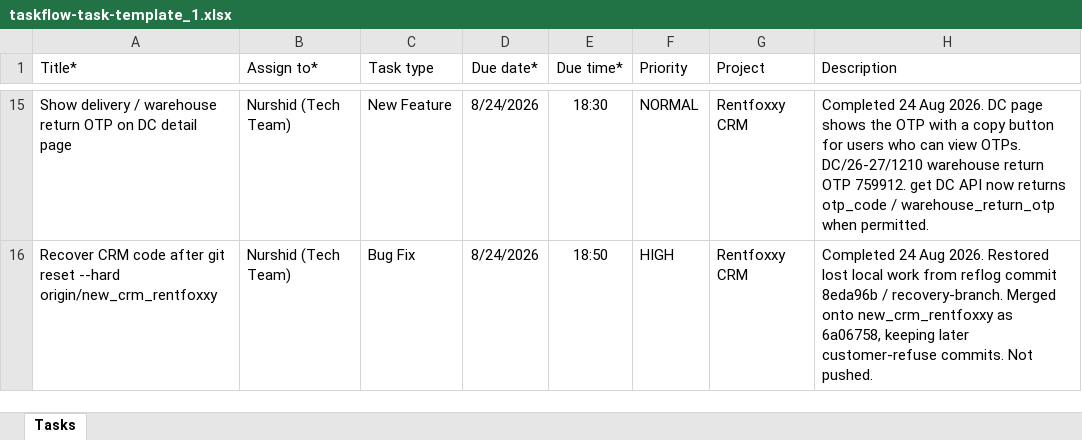
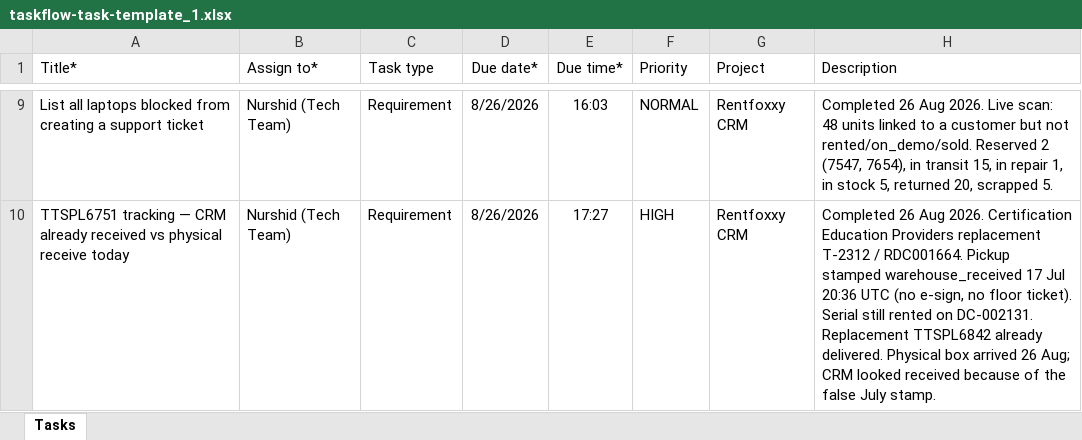
Before and after one commit to pankajrentfoxxy/crm_rentfoxxy, an Excel workbook: taskflow-task-template_1.xlsx, sheet Tasks, drawn as a sheet; only a part is shown, gaps mark what is left out; values as stored, in another font and other column widths than the file's, no borders; addresses are those after the commit; the diff covers the shown part only; the diff names each change by its address in the sheet, - before the commit and + after, or states it on an @@ line.

```diff
--- a/taskflow-task-template_1.xlsx (sheet Tasks)
+++ b/taskflow-task-template_1.xlsx (sheet Tasks)
-A9 (Title*): Show delivery / warehouse return OTP on DC detail page
+A9 (Title*): List all laptops blocked from creating a support ticket
-C9 (Task type): New Feature
+C9 (Task type): Requirement
-D9:D10 (Due date*): 8/24/2026
+D9:D10 (Due date*): 8/26/2026
-E9 (Due time*): 18:30
+E9 (Due time*): 16:03
-H9 (Description): Completed 24 Aug 2026. DC page shows the OTP with a copy button for users who can view OTPs. DC/26-27/1210 warehouse return OTP 759912. get DC API now returns otp_code / warehouse_return_otp when permitted.
+H9 (Description): Completed 26 Aug 2026. Live scan: 48 units linked to a customer but not rented/on_demo/sold. Reserved 2 (7547, 7654), in transit 15, in repair 1, in stock 5, returned 20, scrapped 5.
-A10 (Title*): Recover CRM code after git reset --hard origin/new_crm_rentfoxxy
+A10 (Title*): TTSPL6751 tracking — CRM already received vs physical receive today
-C10 (Task type): Bug Fix
+C10 (Task type): Requirement
-E10 (Due time*): 18:50
+E10 (Due time*): 17:27
-H10 (Description): Completed 24 Aug 2026. Restored lost local work from reflog commit 8eda96b / recovery-branch. Merged onto new_crm_rentfoxxy as 6a06758, keeping later customer-refuse commits. Not pushed.
+H10 (Description): Completed 26 Aug 2026. Certification Education Providers replacement T-2312 / RDC001664. Pickup stamped warehouse_received 17 Jul 20:36 UTC (no e-sign, no floor ticket). Serial still rented on DC-002131. Replacement TTSPL6842 already delivered. Physical box arrived 26 Aug; CRM looked received because of the false July stamp.
```
Also changed, not shown: 2 added rows, 8 removed rows and 20 edited cells elsewhere in this sheet, 32 other files.
